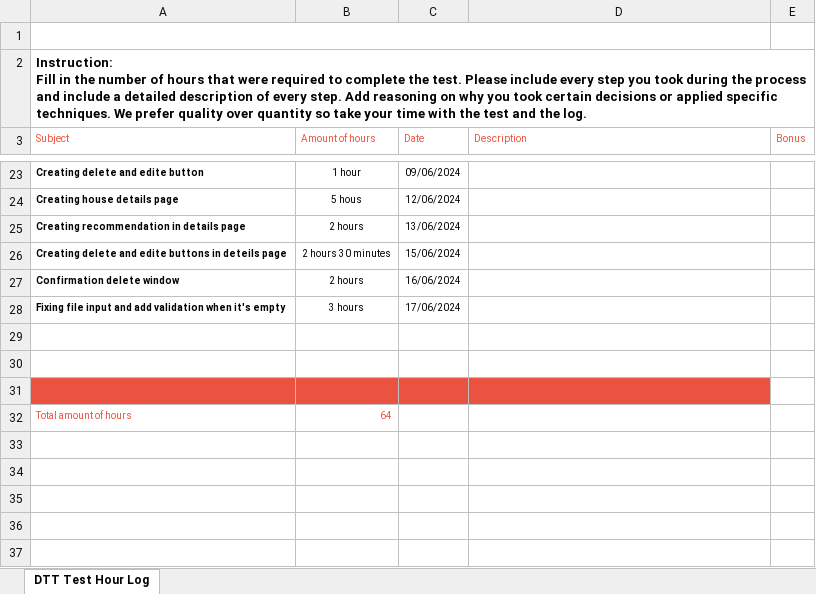
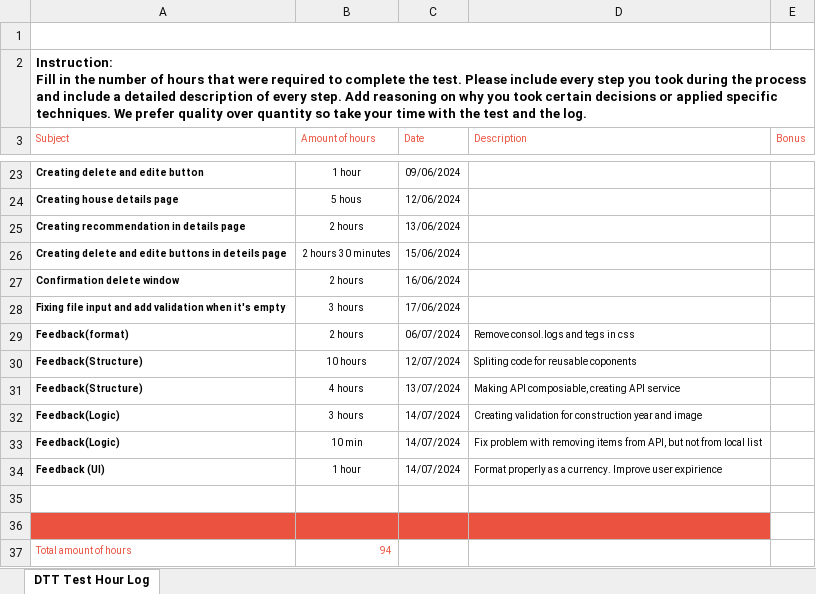
Before and after one commit to MiladKarandish/house-listing-project-, an Excel workbook: DTT time tracker.xlsx, sheet DTT Test Hour Log, drawn as a sheet; only a part is shown, gaps mark what is left out; values as stored, in another font and other column widths than the file's, no borders; charts and pictures not drawn; removed rows and columns are numbered as before the commit, all else as after; the diff names each change by its address in the sheet, - before the commit and + after, or states it on an @@ line.

Commit message:
update time tracker

```diff
--- a/DTT time tracker.xlsx (sheet DTT Test Hour Log)
+++ b/DTT time tracker.xlsx (sheet DTT Test Hour Log)
+row 29: Feedback(format) | 2 hours | 06/07/2024 | Remove consol.logs and tegs in css
+row 30: Feedback(Structure) | 10 hours | 12/07/2024 | Spliting code for reusable coponents
+row 31: Feedback(Structure) | 4 hours | 13/07/2024 | Making API composiable, creating API service
+row 32: Feedback(Logic) | 3 hours | 14/07/2024 | Creating validation for construction year and image
+row 33: Feedback(Logic) | 10 min | 14/07/2024 | Fix problem with removing items from API, but not from local list
+row 34: Feedback (UI) | 1 hour | 14/07/2024 | Format properly as a currency. Improve user expirience
-A36:D36 fill: none
+A36:D36 fill: #EB5340
-row 31: (empty)
-B37 (Amount of hours): 64
+B37 (Amount of hours): 94
```
